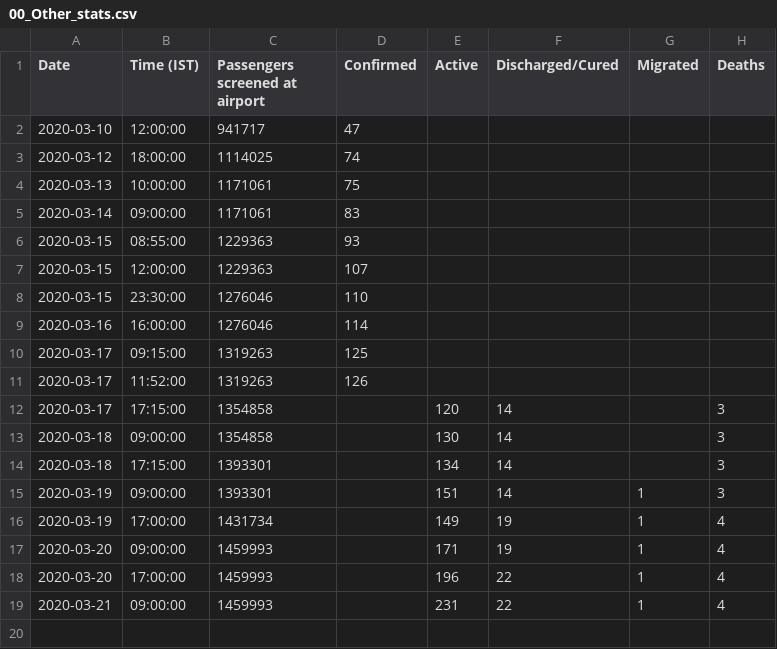
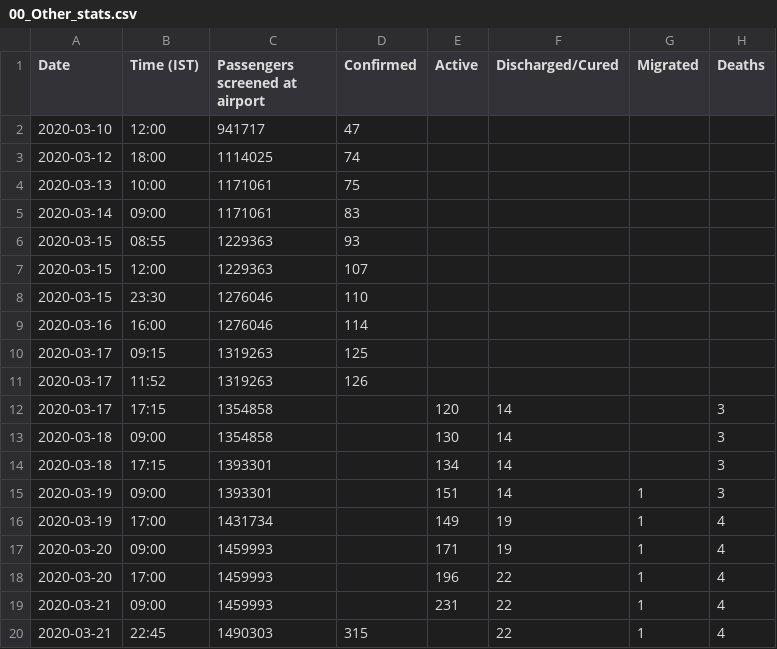
Before and after one commit to svadhyay/covid19-India, a CSV file: mohfw/00_Other_stats.csv, drawn as a sheet.

Commit message:
mohfw website dashboard format updated
instead of active cases, now confirmed cases are being shown.

```diff
--- a/mohfw/00_Other_stats.csv
+++ b/mohfw/00_Other_stats.csv
@@ -1,19 +1,20 @@
 Date,Time (IST),Passengers screened at airport,Confirmed,Active,Discharged/Cured,Migrated,Deaths
-2020-03-10,12:00:00,941717,47,,,,
-2020-03-12,18:00:00,1114025,74,,,,
-2020-03-13,10:00:00,1171061,75,,,,
-2020-03-14,09:00:00,1171061,83,,,,
-2020-03-15,08:55:00,1229363,93,,,,
-2020-03-15,12:00:00,1229363,107,,,,
-2020-03-15,23:30:00,1276046,110,,,,
-2020-03-16,16:00:00,1276046,114,,,,
-2020-03-17,09:15:00,1319263,125,,,,
-2020-03-17,11:52:00,1319263,126,,,,
-2020-03-17,17:15:00,1354858,,120,14,,3
-2020-03-18,09:00:00,1354858,,130,14,,3
-2020-03-18,17:15:00,1393301,,134,14,,3
-2020-03-19,09:00:00,1393301,,151,14,1,3
-2020-03-19,17:00:00,1431734,,149,19,1,4
-2020-03-20,09:00:00,1459993,,171,19,1,4
-2020-03-20,17:00:00,1459993,,196,22,1,4
-2020-03-21,09:00:00,1459993,,231,22,1,4
+2020-03-10,12:00,941717,47,,,,
+2020-03-12,18:00,1114025,74,,,,
+2020-03-13,10:00,1171061,75,,,,
+2020-03-14,09:00,1171061,83,,,,
+2020-03-15,08:55,1229363,93,,,,
+2020-03-15,12:00,1229363,107,,,,
+2020-03-15,23:30,1276046,110,,,,
+2020-03-16,16:00,1276046,114,,,,
+2020-03-17,09:15,1319263,125,,,,
+2020-03-17,11:52,1319263,126,,,,
+2020-03-17,17:15,1354858,,120,14,,3
+2020-03-18,09:00,1354858,,130,14,,3
+2020-03-18,17:15,1393301,,134,14,,3
+2020-03-19,09:00,1393301,,151,14,1,3
+2020-03-19,17:00,1431734,,149,19,1,4
+2020-03-20,09:00,1459993,,171,19,1,4
+2020-03-20,17:00,1459993,,196,22,1,4
+2020-03-21,09:00,1459993,,231,22,1,4
+2020-03-21,22:45,1490303,315,,22,1,4
```
Also changed, not shown: 1 other file.
